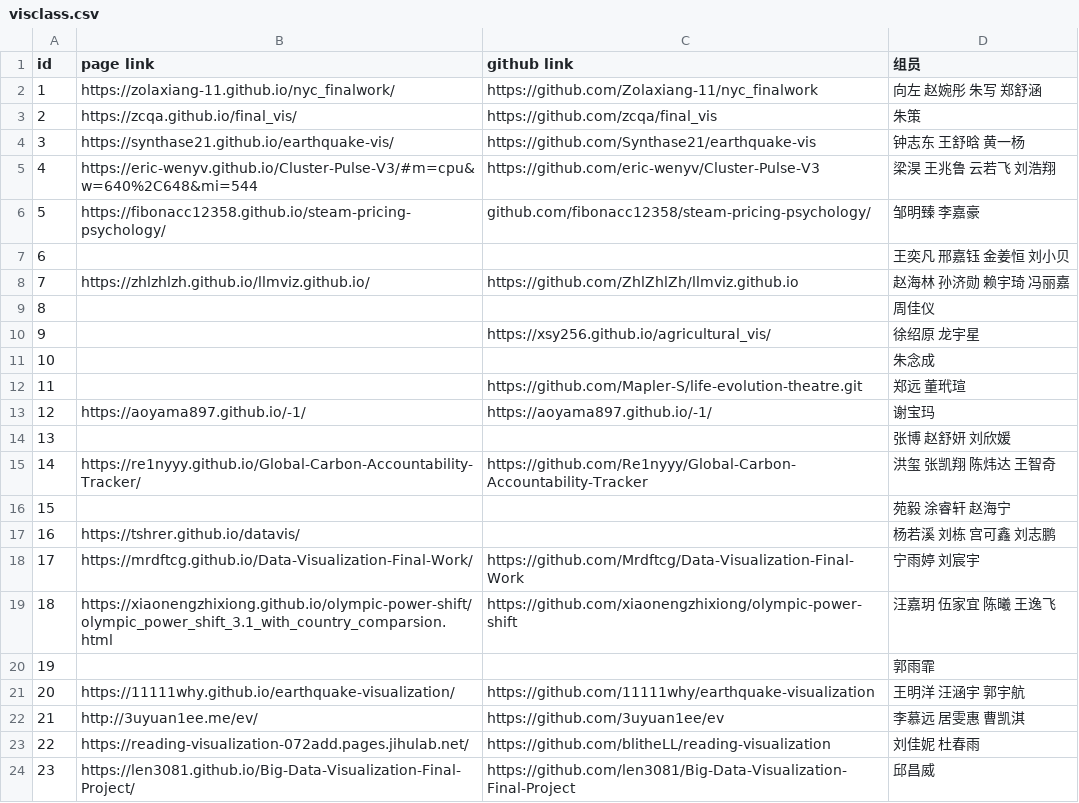
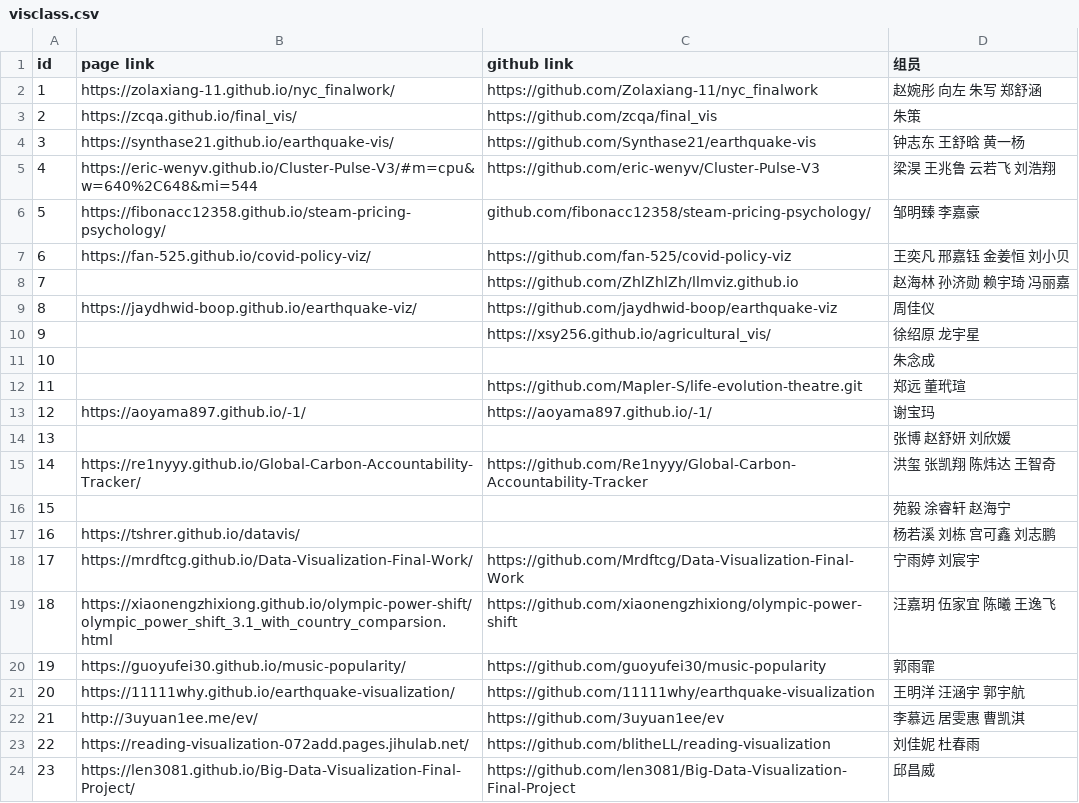
Before and after one commit to bitvis2021/BITVIS-Course, a CSV file: gallery/visclass.csv, drawn as a sheet; only a part is shown.

Commit message:
refactor(gallery): remove hardcoded TEASERS & AJAX dependency, use script-based dynamic loading
- Replace hardcoded TEASERS object in visclass_gallery_2026.html with dynamic
  loading via <script src="resources/teasers.js"> to avoid CORS issues under
  file:// protocol
- Add resources/manifest.json as metadata index of all teaser images, and
  resources/teasers.js auto-generated from manifest.json exposing window.TEASERS
- Update gallery/resources/ with corrected/reordered teaser image files matching
  group IDs extracted from course materials
- Convert visclass.csv to visclass_data.js (window.VISCLASS_DATA) and load via
  <script> tag instead of $.ajax(), eliminating the only remaining XHR call
  - visclass.csv updated with group info data extracted from course materials
- Remove parseCSV(), recordsFromCSV(), loadManifest(), loadAndRender() functions
- Add recordsFromArray() to consume the new JS data format
- Gallery now works on both file:// and http:// without any server requirement

```diff
--- a/gallery/visclass.csv
+++ b/gallery/visclass.csv
@@ -1,3 +1,3 @@
 id,page link,github link,组员
-1,https://zolaxiang-11.github.io/nyc_finalwork/,https://github.com/Zolaxiang-11/nyc_finalwork,向左 赵婉彤 朱写 郑舒涵
+1,https://zolaxiang-11.github.io/nyc_finalwork/,https://github.com/Zolaxiang-11/nyc_finalwork,赵婉彤 向左 朱写 郑舒涵
 2,https://zcqa.github.io/final_vis/,https://github.com/zcqa/final_vis,朱策
@@ -6,5 +6,5 @@
 5,https://fibonacc12358.github.io/steam-pricing-psychology/,github.com/fibonacc12358/steam-pricing-psychology/,邹明臻 李嘉豪
-6,,,王奕凡 邢嘉钰 金姜恒 刘小贝
-7,https://zhlzhlzh.github.io/llmviz.github.io/,https://github.com/ZhlZhlZh/llmviz.github.io,赵海林 孙济勋 赖宇琦 冯丽嘉
-8,,,周佳仪
+6,https://fan-525.github.io/covid-policy-viz/,https://github.com/fan-525/covid-policy-viz,王奕凡 邢嘉钰 金姜恒 刘小贝
+7,,https://github.com/ZhlZhlZh/llmviz.github.io,赵海林 孙济勋 赖宇琦 冯丽嘉
+8,https://jaydhwid-boop.github.io/earthquake-viz/,https://github.com/jaydhwid-boop/earthquake-viz,周佳仪
 9,,https://xsy256.github.io/agricultural_vis/,徐绍原 龙宇星
@@ -19,3 +19,3 @@
 18,https://xiaonengzhixiong.github.io/olympic-power-shift/olympic_power_shift_3.1_with_country_comparsion.html,https://github.com/xiaonengzhixiong/olympic-power-shift,汪嘉玥 伍家宜 陈曦 王逸飞
-19,,,郭雨霏
+19,https://guoyufei30.github.io/music-popularity/,https://github.com/guoyufei30/music-popularity,郭雨霏
 20,https://11111why.github.io/earthquake-visualization/,https://github.com/11111why/earthquake-visualization,王明洋 汪涵宇 郭宇航
```
Also changed, not shown: 8 other files.
